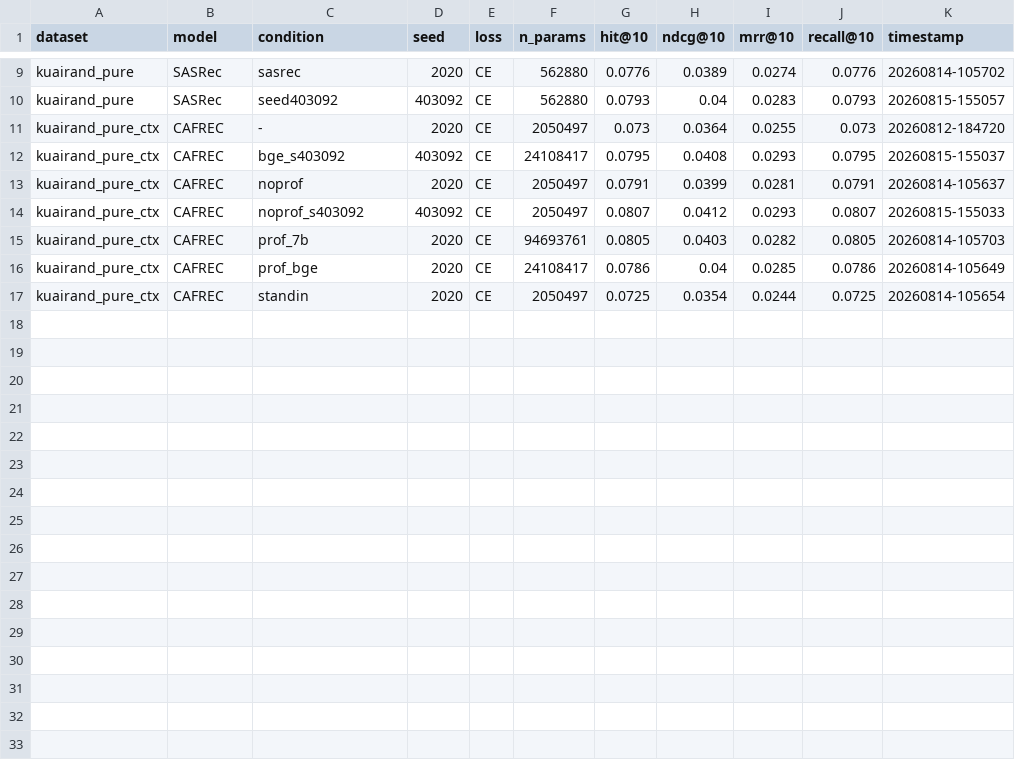
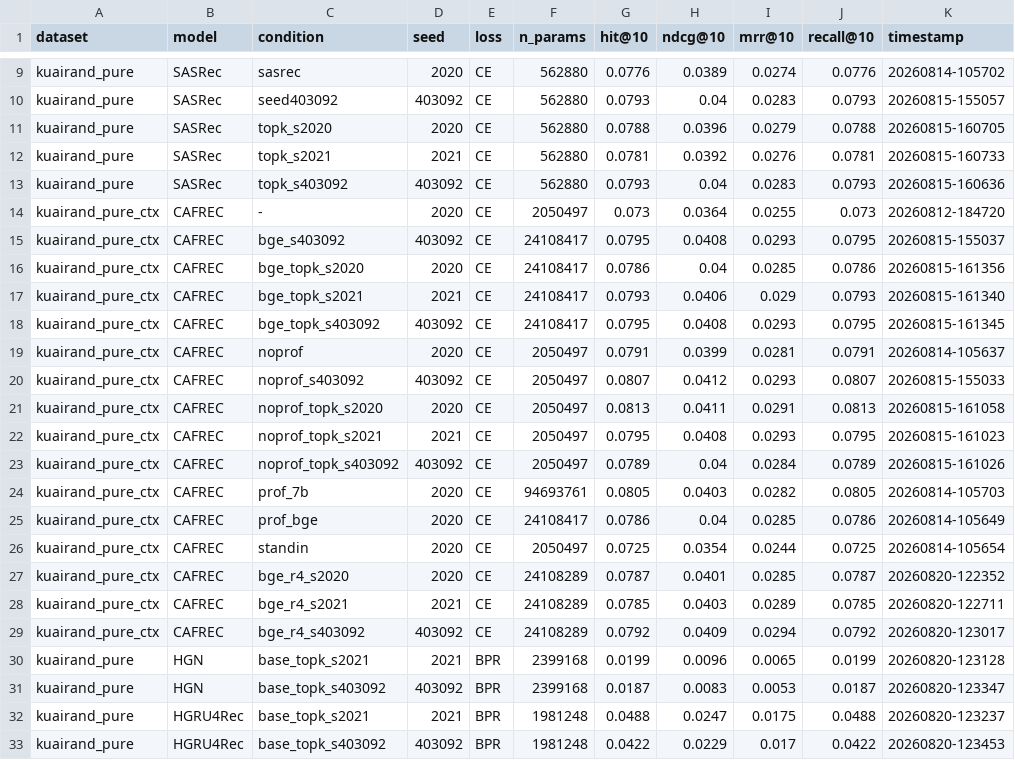
Before and after one commit to Ronan-Francis/CAFREC, a CSV file: cafrec_harness/results/thesis_table.csv, drawn as a sheet; only a part is shown, gaps mark what is left out; the diff names each change by its address in the sheet, - before the commit and + after, or states it on an @@ line.

Commit message:
Consolidate Cycle 9 Pure results: 3-seed significance, diversity, RON-40/44
Empirical record for the Pure primary tier (D6):
- 3-seed (2020/2021/403092) rank + top-k dumps for SASRec, CAFREC
  (bge / no_profiler), HGN, HGRU4Rec; thesis_table.csv now 32 rows.
- RON-40 R^4 classic-four x_ctx ablation: auxiliary recency features add
  no significant lift over the four core features (supports M1 framing).
- RON-44 session-intent proxy stratification: context gating helps the
  focused/low-dispersion majority, not the exploratory minority (against H3).
- analysis_*.md writeups: 3-seed significance + diversity (coverage +22%),
  RON-40 ablation, RON-44 strata, and the degenerate-1K status finding.
- modal_run.py: --context-fields override enabling the R^4 gate ablation.

```diff
--- a/cafrec_harness/results/thesis_table.csv
+++ b/cafrec_harness/results/thesis_table.csv
+row 11: kuairand_pure | SASRec | topk_s2020 | 2020 | CE | 562880 | 0.0788 | 0.0396 | 0.0279 | 0.0788 | 20260815-160705
+row 12: kuairand_pure | SASRec | topk_s2021 | 2021 | CE | 562880 | 0.0781 | 0.0392 | 0.0276 | 0.0781 | 20260815-160733
+row 13: kuairand_pure | SASRec | topk_s403092 | 403092 | CE | 562880 | 0.0793 | 0.04 | 0.0283 | 0.0793 | 20260815-160636
+row 16: kuairand_pure_ctx | CAFREC | bge_topk_s2020 | 2020 | CE | 24108417 | 0.0786 | 0.04 | 0.0285 | 0.0786 | 20260815-161356
+row 17: kuairand_pure_ctx | CAFREC | bge_topk_s2021 | 2021 | CE | 24108417 | 0.0793 | 0.0406 | 0.029 | 0.0793 | 20260815-161340
+row 18: kuairand_pure_ctx | CAFREC | bge_topk_s403092 | 403092 | CE | 24108417 | 0.0795 | 0.0408 | 0.0293 | 0.0795 | 20260815-161345
+row 21: kuairand_pure_ctx | CAFREC | noprof_topk_s2020 | 2020 | CE | 2050497 | 0.0813 | 0.0411 | 0.0291 | 0.0813 | 20260815-161058
+row 22: kuairand_pure_ctx | CAFREC | noprof_topk_s2021 | 2021 | CE | 2050497 | 0.0795 | 0.0408 | 0.0293 | 0.0795 | 20260815-161023
+row 23: kuairand_pure_ctx | CAFREC | noprof_topk_s403092 | 403092 | CE | 2050497 | 0.0789 | 0.04 | 0.0284 | 0.0789 | 20260815-161026
+row 27: kuairand_pure_ctx | CAFREC | bge_r4_s2020 | 2020 | CE | 24108289 | 0.0787 | 0.0401 | 0.0285 | 0.0787 | 20260820-122352
+row 28: kuairand_pure_ctx | CAFREC | bge_r4_s2021 | 2021 | CE | 24108289 | 0.0785 | 0.0403 | 0.0289 | 0.0785 | 20260820-122711
+row 29: kuairand_pure_ctx | CAFREC | bge_r4_s403092 | 403092 | CE | 24108289 | 0.0792 | 0.0409 | 0.0294 | 0.0792 | 20260820-123017
+row 30: kuairand_pure | HGN | base_topk_s2021 | 2021 | BPR | 2399168 | 0.0199 | 0.0096 | 0.0065 | 0.0199 | 20260820-123128
+row 31: kuairand_pure | HGN | base_topk_s403092 | 403092 | BPR | 2399168 | 0.0187 | 0.0083 | 0.0053 | 0.0187 | 20260820-123347
+row 32: kuairand_pure | HGRU4Rec | base_topk_s2021 | 2021 | BPR | 1981248 | 0.0488 | 0.0247 | 0.0175 | 0.0488 | 20260820-123237
+row 33: kuairand_pure | HGRU4Rec | base_topk_s403092 | 403092 | BPR | 1981248 | 0.0422 | 0.0229 | 0.017 | 0.0422 | 20260820-123453
```
Also changed, not shown: 25 other files.
